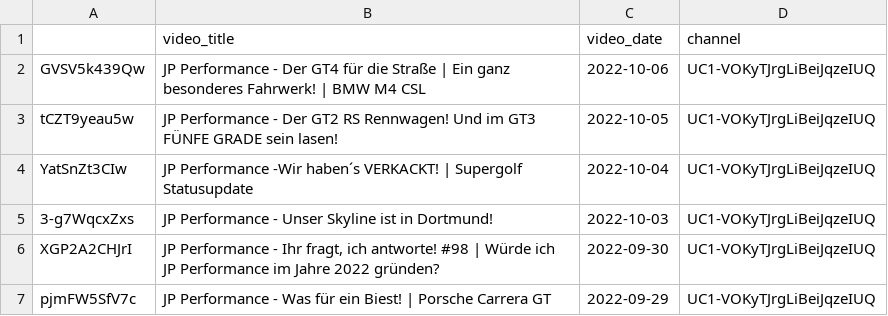
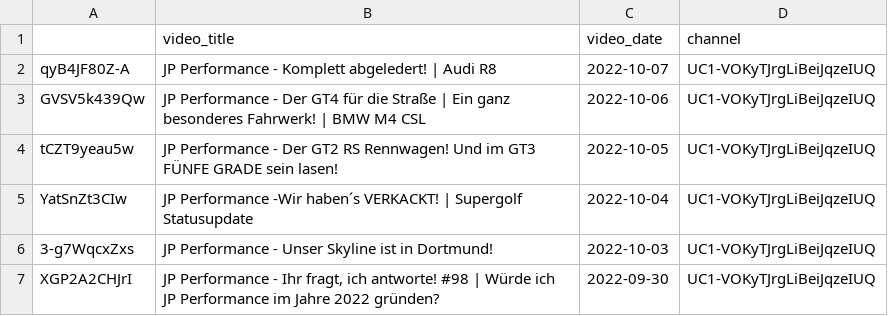
Before and after one commit to mlempp/voice_of_the_community, a CSV file: video_DataBase.csv, drawn as a sheet; only a part is shown; the shorter side is filled out with more unchanged rows.

```diff
--- a/video_DataBase.csv
+++ b/video_DataBase.csv
@@ -1,2 +1,3 @@
 ;video_title;video_date;channel
+qyB4JF80Z-A;JP Performance - Komplett abgeledert! | Audi R8;2022-10-07;UC1-VOKyTJrgLiBeiJqzeIUQ
 GVSV5k439Qw;JP Performance - Der  GT4 für die Straße | Ein ganz besonderes Fahrwerk! | BMW M4 CSL;2022-10-06;UC1-VOKyTJrgLiBeiJqzeIUQ
```
Also changed, not shown: 1 other file.
